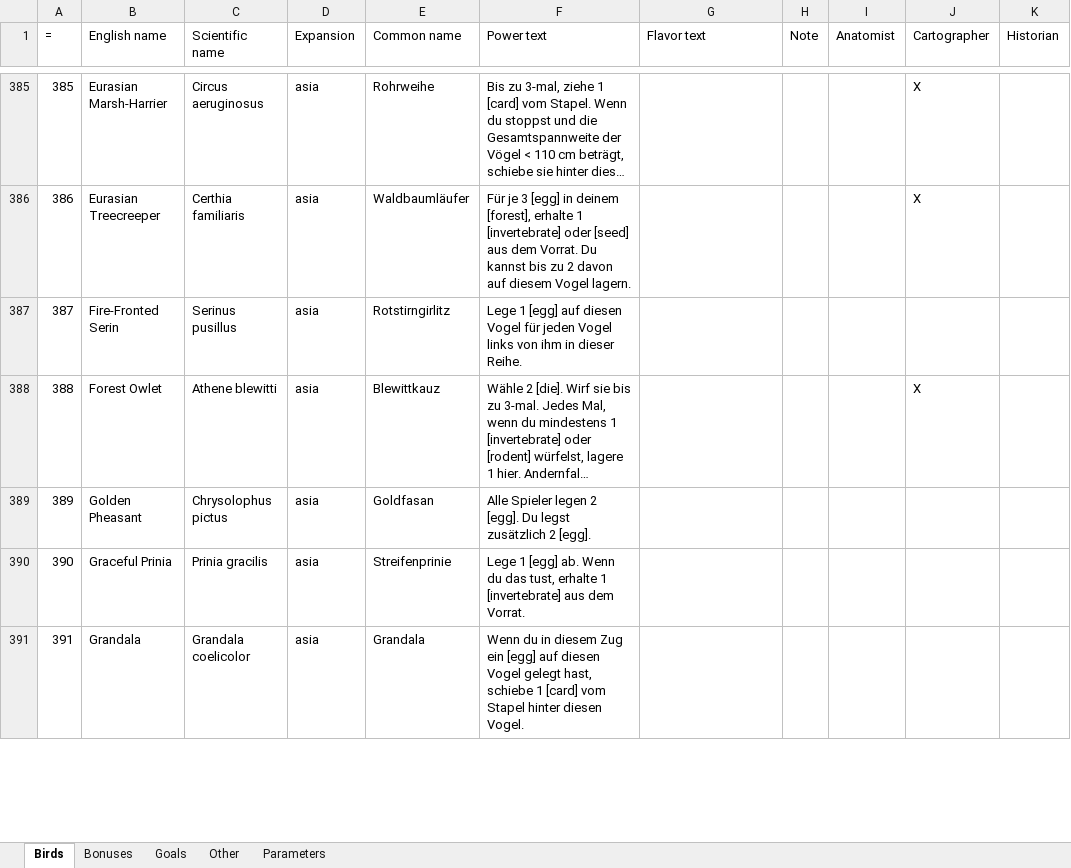
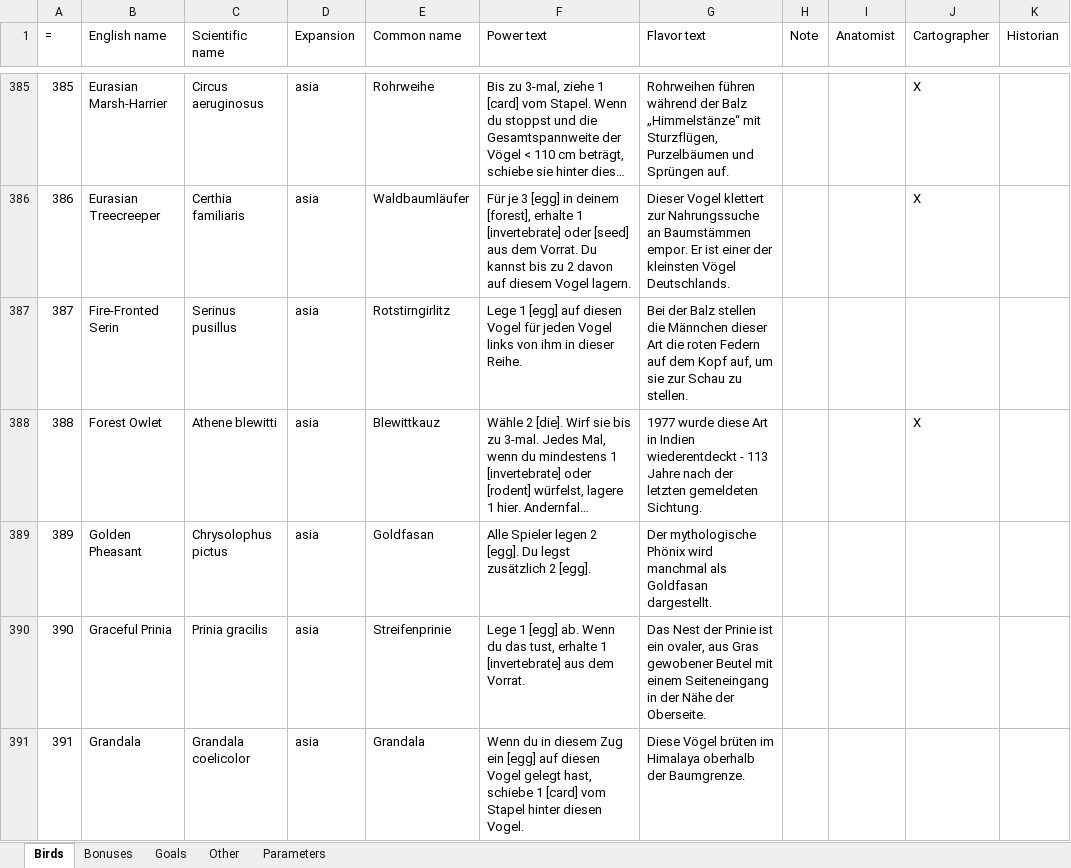
Before and after one commit to navarog/wingsearch, an Excel workbook: i18n/de.xlsx, sheet Birds, drawn as a sheet; only a part is shown, gaps mark what is left out; long unchanged cells end in …; values as stored, in another font and other column widths than the file's, no borders; charts and pictures not drawn; the diff covers the shown part only; the diff names each change by its address in the sheet, - before the commit and + after, or states it on an @@ line.

```diff
--- a/i18n/de.xlsx (sheet Birds)
+++ b/i18n/de.xlsx (sheet Birds)
-G385 (Flavor text): (empty)
+G385 (Flavor text): Rohrweihen führen während der Balz „Himmelstänze“ mit Sturzflügen, Purzelbäumen und Sprüngen auf.
-G386 (Flavor text): (empty)
+G386 (Flavor text): Dieser Vogel klettert zur Nahrungssuche an Baumstämmen empor. Er ist einer der kleinsten Vögel Deutschlands.
-G387 (Flavor text): (empty)
+G387 (Flavor text): Bei der Balz stellen die Männchen dieser Art die roten Federn auf dem Kopf auf, um sie zur Schau zu stellen.
-G388 (Flavor text): (empty)
+G388 (Flavor text): 1977 wurde diese Art in Indien wiederentdeckt - 113 Jahre nach der letzten gemeldeten Sichtung.
-G389 (Flavor text): (empty)
+G389 (Flavor text): Der mythologische Phönix wird manchmal als Goldfasan dargestellt.
-G390 (Flavor text): (empty)
+G390 (Flavor text): Das Nest der Prinie ist ein ovaler, aus Gras gewobener Beutel mit einem Seiteneingang in der Nähe der Oberseite.
-G391 (Flavor text): (empty)
+G391 (Flavor text): Diese Vögel brüten im Himalaya oberhalb der Baumgrenze.
```
Also changed, not shown: 88 edited cells elsewhere in this sheet, charts or pictures, i18n/dk.xlsx, i18n/jp.xlsx, 22 other files.
